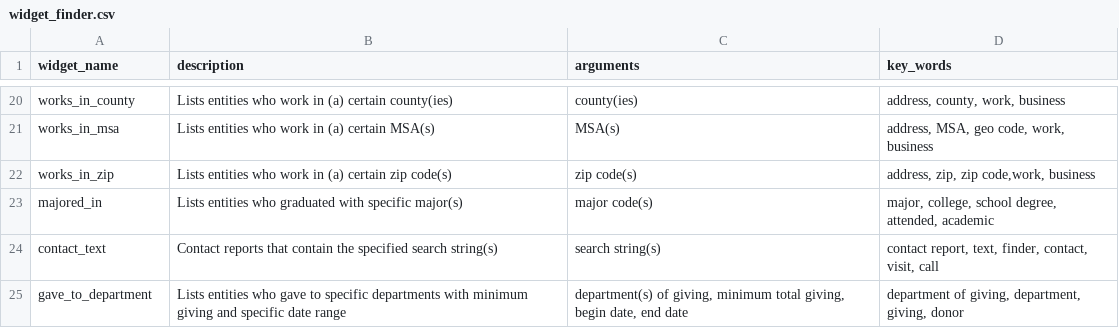
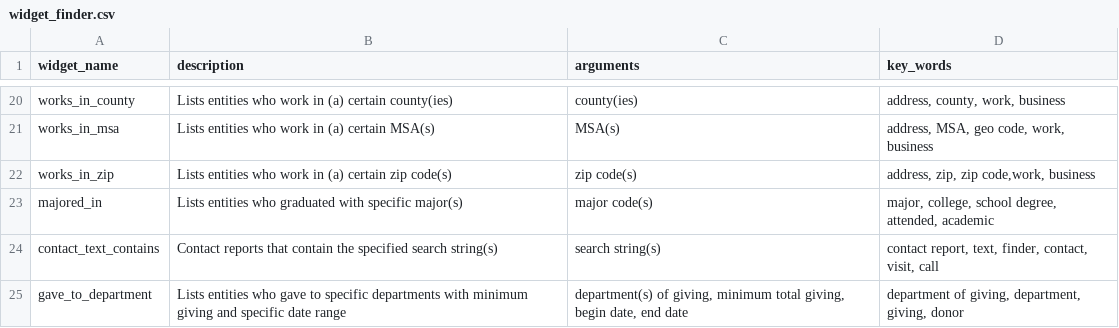
Before and after one commit to kdecker-berkeley/discoveryengine, a CSV file: inst/extdata/widget_finder.csv, drawn as a sheet; only a part is shown, gaps mark what is left out.

Commit message:
change name from contact_text to contact_text_contains for clarity

```diff
--- a/inst/extdata/widget_finder.csv
+++ b/inst/extdata/widget_finder.csv
@@ -23,3 +23,3 @@ works_in_zip,Lists entities who work in (a) certain zip code(s),zip code(s),"add
 majored_in,Lists entities who graduated with specific major(s),major code(s),"major, college, school degree, attended, academic"
-contact_text,Contact reports that contain the specified search string(s),search string(s),"contact report, text, finder, contact, visit, call"
+contact_text_contains,Contact reports that contain the specified search string(s),search string(s),"contact report, text, finder, contact, visit, call"
 gave_to_department,Lists entities who gave to specific departments with minimum giving and specific date range,"department(s) of giving, minimum total giving, begin date, end date","department of giving, department, giving, donor"
```
Also changed, not shown: 3 other files.
